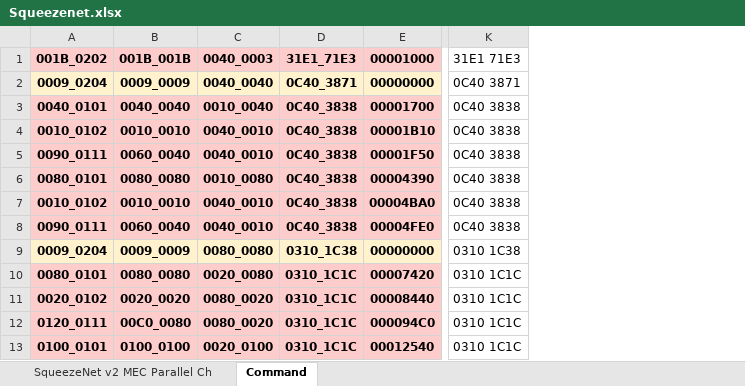
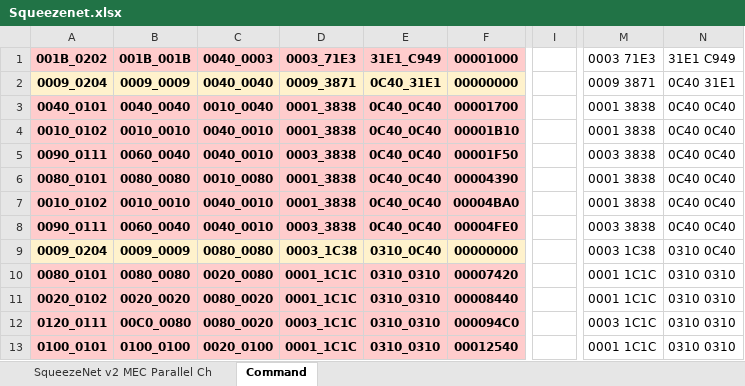
Before and after one commit to isuckatdrifting/FusionAccel, an Excel workbook: docs/Squeezenet.xlsx, sheet Command, drawn as a sheet; only a part is shown, gaps mark what is left out; values as stored, in another font and other column widths than the file's, no borders; removed rows and columns are numbered as before the commit, all else as after; the diff names each change by its address in the sheet, - before the commit and + after, or states it on an @@ line.

```diff
--- a/docs/Squeezenet.xlsx (sheet Command)
+++ b/docs/Squeezenet.xlsx (sheet Command)
-column D (31E1_71E3), rows 2-13: 0C40_3871 | 0C40_3838 | 0C40_3838 | 0C40_3838 | 0C40_3838 | 0C40_3838 | 0C40_3838 | 0310_1C38 | 0310_1C1C | 0310_1C1C | 0310_1C1C | 0310_1C1C
+column D (0003_71E3), rows 2-13: 0009_3871 | 0001_3838 | 0001_3838 | 0003_3838 | 0001_3838 | 0001_3838 | 0003_3838 | 0003_1C38 | 0001_1C1C | 0001_1C1C | 0003_1C1C | 0001_1C1C
+column E (31E1_C949), rows 2-13: 0C40_31E1 | 0C40_0C40 | 0C40_0C40 | 0C40_0C40 | 0C40_0C40 | 0C40_0C40 | 0C40_0C40 | 0310_0C40 | 0310_0310 | 0310_0310 | 0310_0310 | 0310_0310
+column I, empty
-column K (31E1 71E3), rows 2-13: 0C40 3871 | 0C40 3838 | 0C40 3838 | 0C40 3838 | 0C40 3838 | 0C40 3838 | 0C40 3838 | 0310 1C38 | 0310 1C1C | 0310 1C1C | 0310 1C1C | 0310 1C1C
+column M (0003 71E3), rows 2-13: 0009 3871 | 0001 3838 | 0001 3838 | 0003 3838 | 0001 3838 | 0001 3838 | 0003 3838 | 0003 1C38 | 0001 1C1C | 0001 1C1C | 0003 1C1C | 0001 1C1C
+column N (31E1 C949), rows 2-13: 0C40 31E1 | 0C40 0C40 | 0C40 0C40 | 0C40 0C40 | 0C40 0C40 | 0C40 0C40 | 0C40 0C40 | 0310 0C40 | 0310 0310 | 0310 0310 | 0310 0310 | 0310 0310
```
Also changed, not shown: sheet SqueezeNet v2 MEC Parallel Ch, formulas that keep their value, 6 other files.
